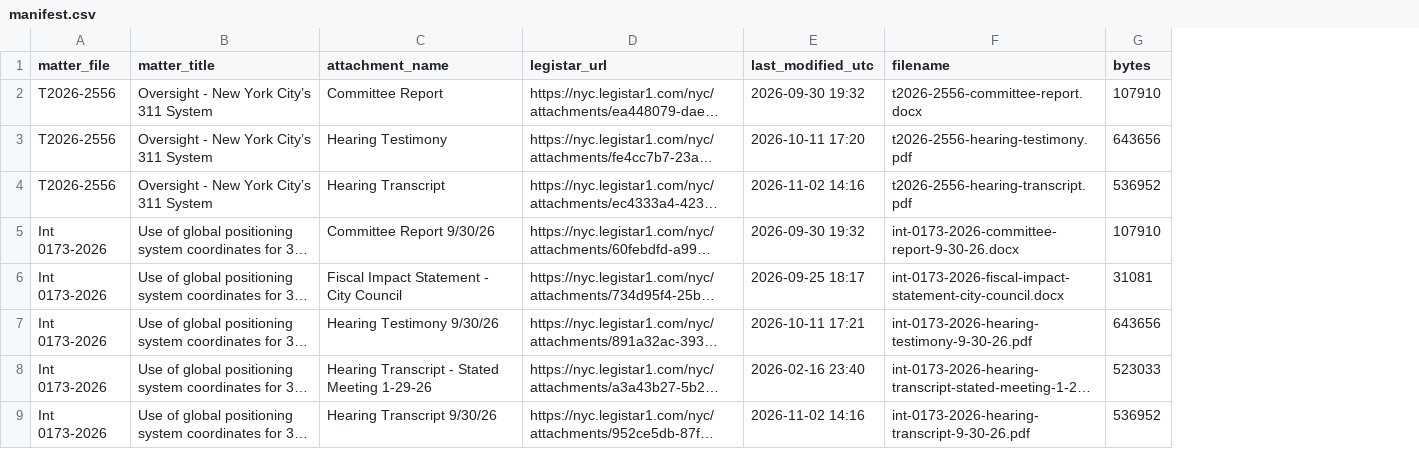
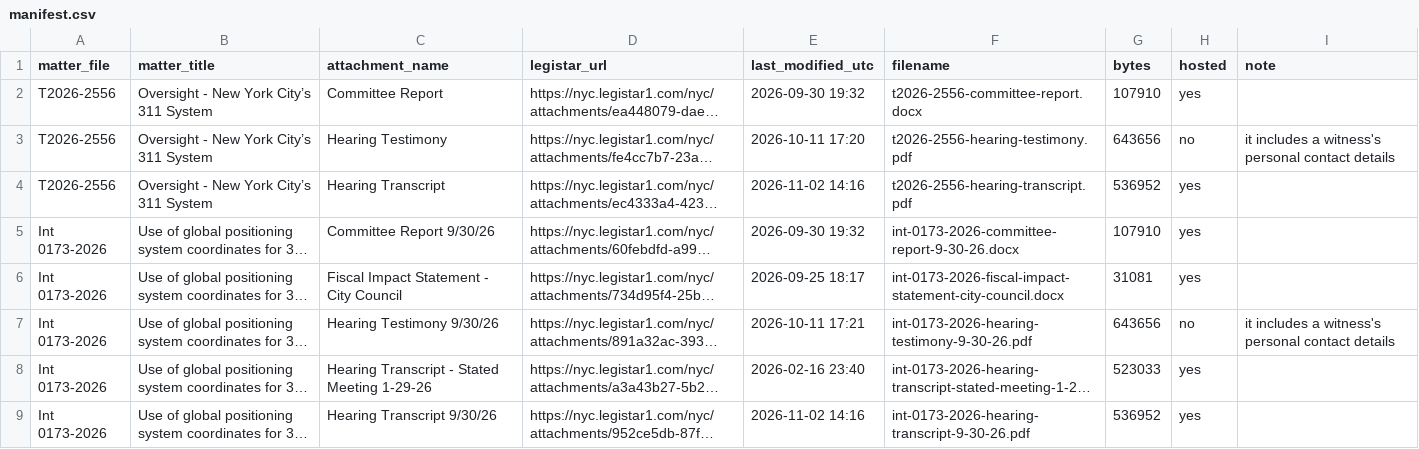
Before and after one commit to BetaNYC/hearings-transcripts, a CSV file: hearings/2026-09-30-technology-311/legistar/manifest.csv, drawn as a sheet; only a part is shown; long unchanged cells end in …; the diff names each change by its address in the sheet, - before the commit and + after, or states it on an @@ line.

```diff
--- a/hearings/2026-09-30-technology-311/legistar/manifest.csv
+++ b/hearings/2026-09-30-technology-311/legistar/manifest.csv
+column H (hosted), rows 2-9: yes | no | yes | yes | yes | no | yes | yes
+column I (note), rows 3-7: it includes a witness's personal contact details |  |  |  | it includes a witness's personal contact details
```
Also changed, not shown: 14 other files.
